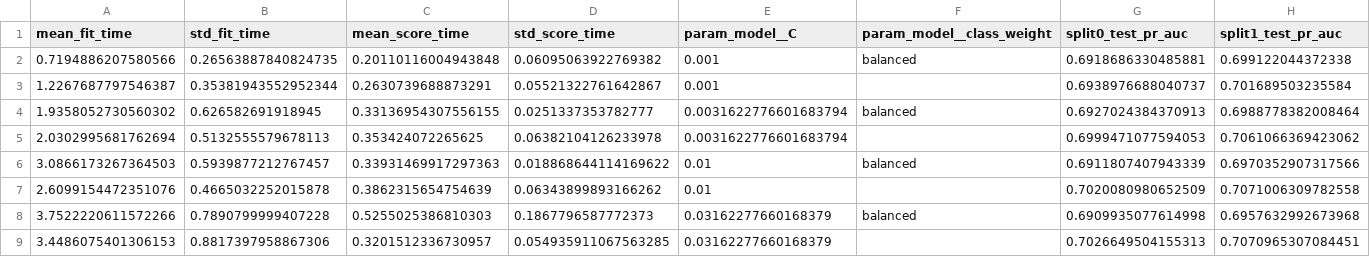
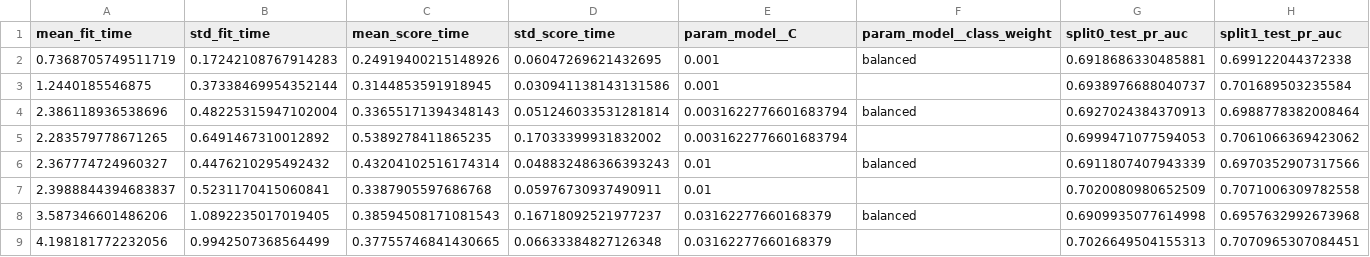
Before and after one commit to HasithaErandika/hotel-booking-cancellation-ml, a CSV file: artifacts/model_outputs/logreg__full_lifecycle/search_results.csv, drawn as a sheet; only a part is shown; the diff covers the shown part only; the diff names each change by its address in the sheet, - before the commit and + after, or states it on an @@ line.

```diff
--- a/artifacts/model_outputs/logreg__full_lifecycle/search_results.csv
+++ b/artifacts/model_outputs/logreg__full_lifecycle/search_results.csv
-A2 (mean_fit_time): 0.7194886207580566
+A2 (mean_fit_time): 0.7368705749511719
-B2 (std_fit_time): 0.26563887840824735
+B2 (std_fit_time): 0.17242108767914283
-C2 (mean_score_time): 0.20110116004943848
+C2 (mean_score_time): 0.24919400215148926
-D2 (std_score_time): 0.06095063922769382
+D2 (std_score_time): 0.06047269621432695
-A3 (mean_fit_time): 1.2267687797546387
+A3 (mean_fit_time): 1.2440185546875
-B3 (std_fit_time): 0.35381943552952344
+B3 (std_fit_time): 0.37338469954352144
-C3 (mean_score_time): 0.2630739688873291
+C3 (mean_score_time): 0.3144853591918945
-D3 (std_score_time): 0.05521322761642867
+D3 (std_score_time): 0.030941138143131586
-A4 (mean_fit_time): 1.9358052730560302
+A4 (mean_fit_time): 2.386118936538696
-B4 (std_fit_time): 0.626582691918945
+B4 (std_fit_time): 0.48225315947102004
-C4 (mean_score_time): 0.33136954307556155
+C4 (mean_score_time): 0.33655171394348143
-D4 (std_score_time): 0.0251337353782777
+D4 (std_score_time): 0.051246033531281814
-A5 (mean_fit_time): 2.0302995681762694
+A5 (mean_fit_time): 2.283579778671265
-B5 (std_fit_time): 0.5132555579678113
+B5 (std_fit_time): 0.6491467310012892
-C5 (mean_score_time): 0.353424072265625
+C5 (mean_score_time): 0.5389278411865235
-D5 (std_score_time): 0.06382104126233978
+D5 (std_score_time): 0.17033399931832002
-A6 (mean_fit_time): 3.0866173267364503
+A6 (mean_fit_time): 2.367774724960327
-B6 (std_fit_time): 0.5939877212767457
+B6 (std_fit_time): 0.4476210295492432
-C6 (mean_score_time): 0.33931469917297363
+C6 (mean_score_time): 0.43204102516174314
-D6 (std_score_time): 0.018868644114169622
+D6 (std_score_time): 0.048832486366393243
-A7 (mean_fit_time): 2.6099154472351076
+A7 (mean_fit_time): 2.3988844394683837
-B7 (std_fit_time): 0.4665032252015878
+B7 (std_fit_time): 0.5231170415060841
-C7 (mean_score_time): 0.3862315654754639
+C7 (mean_score_time): 0.3387905597686768
-D7 (std_score_time): 0.06343899893166262
+D7 (std_score_time): 0.05976730937490911
-A8 (mean_fit_time): 3.7522220611572266
+A8 (mean_fit_time): 3.587346601486206
-B8 (std_fit_time): 0.7890799999407228
+B8 (std_fit_time): 1.0892235017019405
-C8 (mean_score_time): 0.5255025386810303
+C8 (mean_score_time): 0.38594508171081543
-D8 (std_score_time): 0.1867796587772373
+D8 (std_score_time): 0.16718092521977237
-A9 (mean_fit_time): 3.4486075401306153
+A9 (mean_fit_time): 4.198181772232056
-B9 (std_fit_time): 0.8817397958867306
+B9 (std_fit_time): 0.9942507368564499
-C9 (mean_score_time): 0.3201512336730957
+C9 (mean_score_time): 0.37755746841430665
-D9 (std_score_time): 0.054935911067563285
+D9 (std_score_time): 0.06633384827126348
```
Also changed, not shown: 56 edited cells elsewhere in this file, artifacts/model_outputs/logreg__day_zero/search_results.csv, reports/tables/feature_log.csv, 49 other files.
